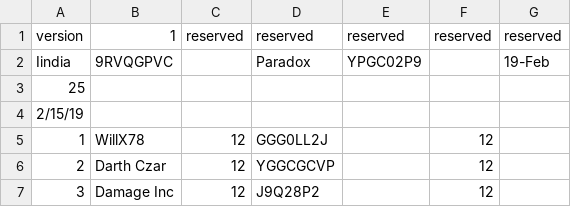
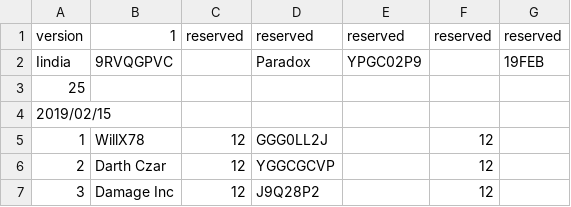
Before and after one commit to atlasclash/clash-stats, a CSV file: data/paradox/2019-02-15-ILoveIndia-25.csv, drawn as a sheet; only a part is shown.

```diff
--- a/data/paradox/2019-02-15-ILoveIndia-25.csv
+++ b/data/paradox/2019-02-15-ILoveIndia-25.csv
@@ -1,5 +1,5 @@
 version,1,reserved,reserved,reserved,reserved,reserved
-Iindia,9RVQGPVC,,Paradox,YPGC02P9,,19-Feb
+Iindia,9RVQGPVC,,Paradox,YPGC02P9,,19FEB
 25,,,,,,
-2/15/19,,,,,,
+2019/02/15,,,,,,
 1,WillX78,12,GGG0LL2J,,12,
```
Also changed, not shown: data/paradox/2019-02-13-TTTFlingueurs-25.csv, 35 other files.
